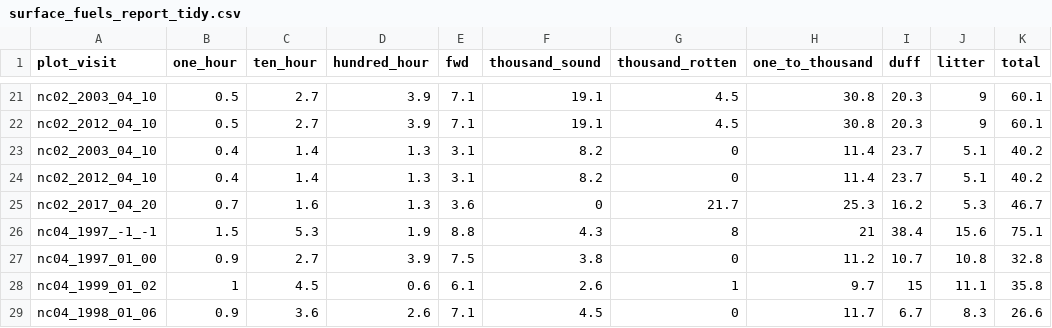
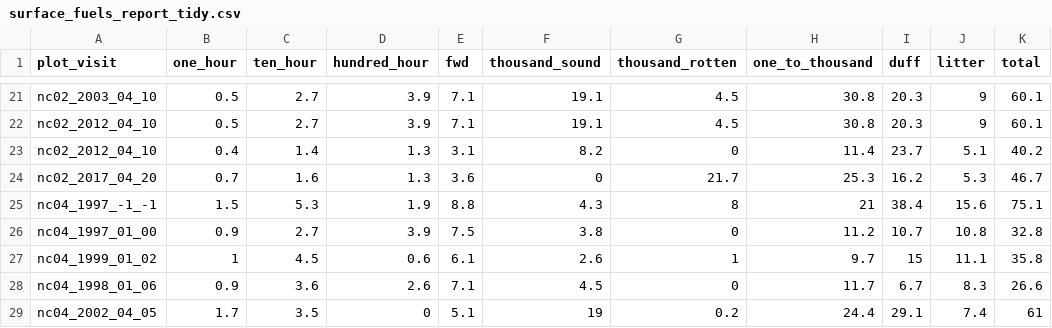
Before and after one commit to don-radcliffe/nps_fx, a CSV file: data/data_tidy/surface_fuels_report_tidy.csv, drawn as a sheet; only a part is shown, gaps mark what is left out; the shorter side is filled out with more unchanged rows; the diff names each change by its address in the sheet, - before the commit and + after, or states it on an @@ line.

Commit message:
Cut out another duplicated plot visit

```diff
--- a/data/data_tidy/surface_fuels_report_tidy.csv
+++ b/data/data_tidy/surface_fuels_report_tidy.csv
-row 23: nc02_2003_04_10 | 0.4 | 1.4 | 1.3 | 3.1 | 8.2 | 0 | 11.4 | 23.7 | 5.1 | 40.2
```
